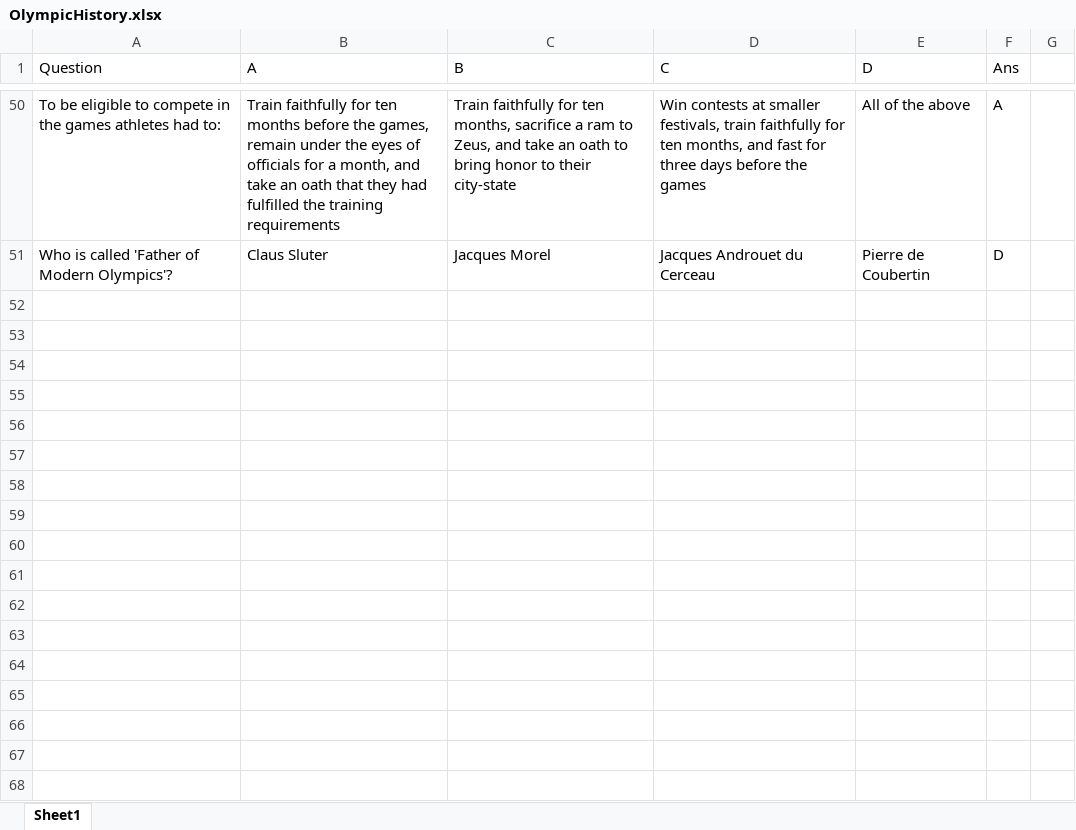
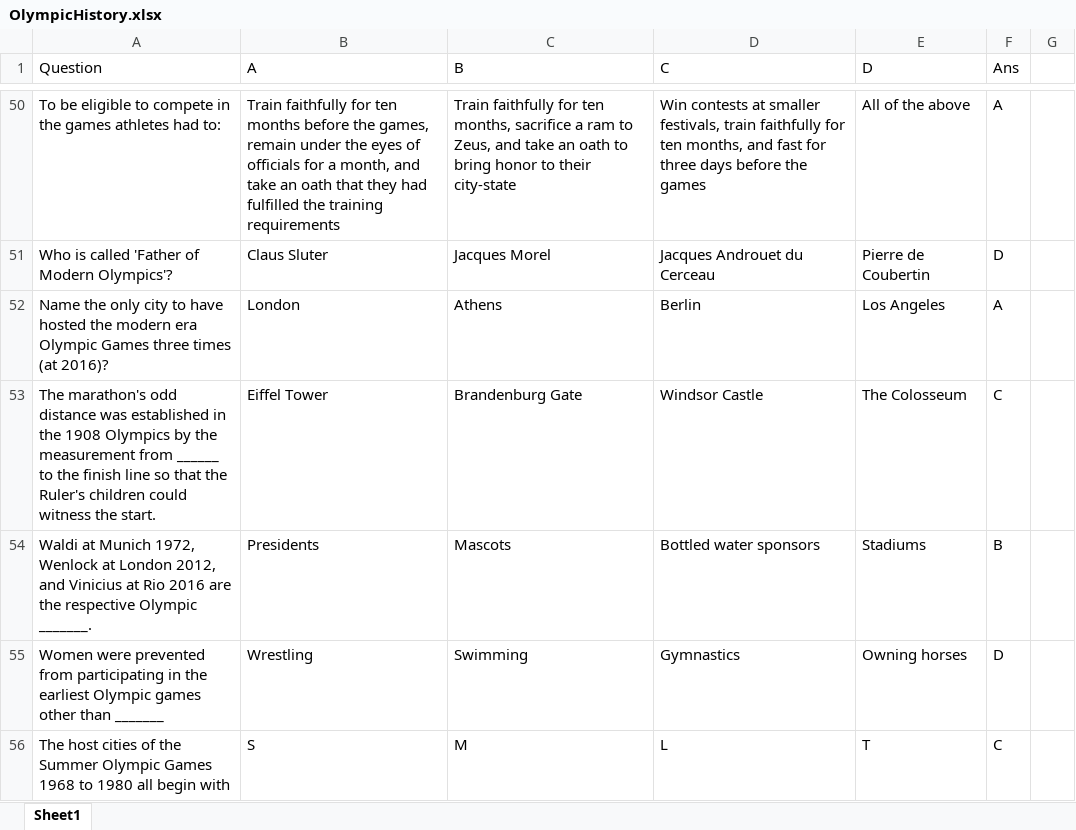
Before and after one commit to vmansi/DIS_PROJECT, an Excel workbook: AdditionalData_Final/OlympicHistory.xlsx, sheet Sheet1, drawn as a sheet; only a part is shown, gaps mark what is left out; values as stored, in another font and other column widths than the file's, no borders; the diff covers the shown part only; the diff names each change by its address in the sheet, - before the commit and + after, or states it on an @@ line.

```diff
--- a/AdditionalData_Final/OlympicHistory.xlsx (sheet Sheet1)
+++ b/AdditionalData_Final/OlympicHistory.xlsx (sheet Sheet1)
+row 52: Name the only city to have hosted the modern era Olympic Games three times (at 2016)? | London | Athens | Berlin | Los Angeles | A
+row 53: The marathon's odd distance was established in the 1908 Olympics by the measurement from ______ to the finish line so that the Ruler's children could witness the start. | Eiffel Tower | Brandenburg Gate | Windsor Castle | The Colosseum | C
+row 54: Waldi at Munich 1972, Wenlock at London 2012, and Vinicius at Rio 2016 are the respective Olympic _______. | Presidents | Mascots | Bottled water sponsors | Stadiums | B
+row 55: Women were prevented from participating in the earliest Olympic games other than _______ | Wrestling | Swimming | Gymnastics | Owning horses | D
+row 56: The host cities of the Summer Olympic Games 1968 to 1980 all begin with | S | M | L | T | C
```
Also changed, not shown: 5 added rows and cell formats elsewhere in this sheet, 15 other files.
